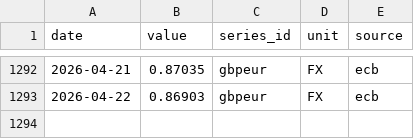
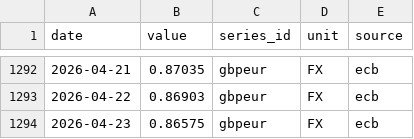
Before and after one commit to nicodelclaux-tech/energy-markets-dashboard, a CSV file: data/raw/ecb_gbpeur.csv, drawn as a sheet; only a part is shown, gaps mark what is left out.

```diff
--- a/data/raw/ecb_gbpeur.csv
+++ b/data/raw/ecb_gbpeur.csv
@@ -1293 +1293,2 @@ date,value,series_id,unit,source
 2026-04-22,0.86903,gbpeur,FX,ecb
+2026-04-23,0.86575,gbpeur,FX,ecb
```
Also changed, not shown: data/raw/ecb_eurusd.csv, data/raw/entsoe_DE.csv, 13 other files.
